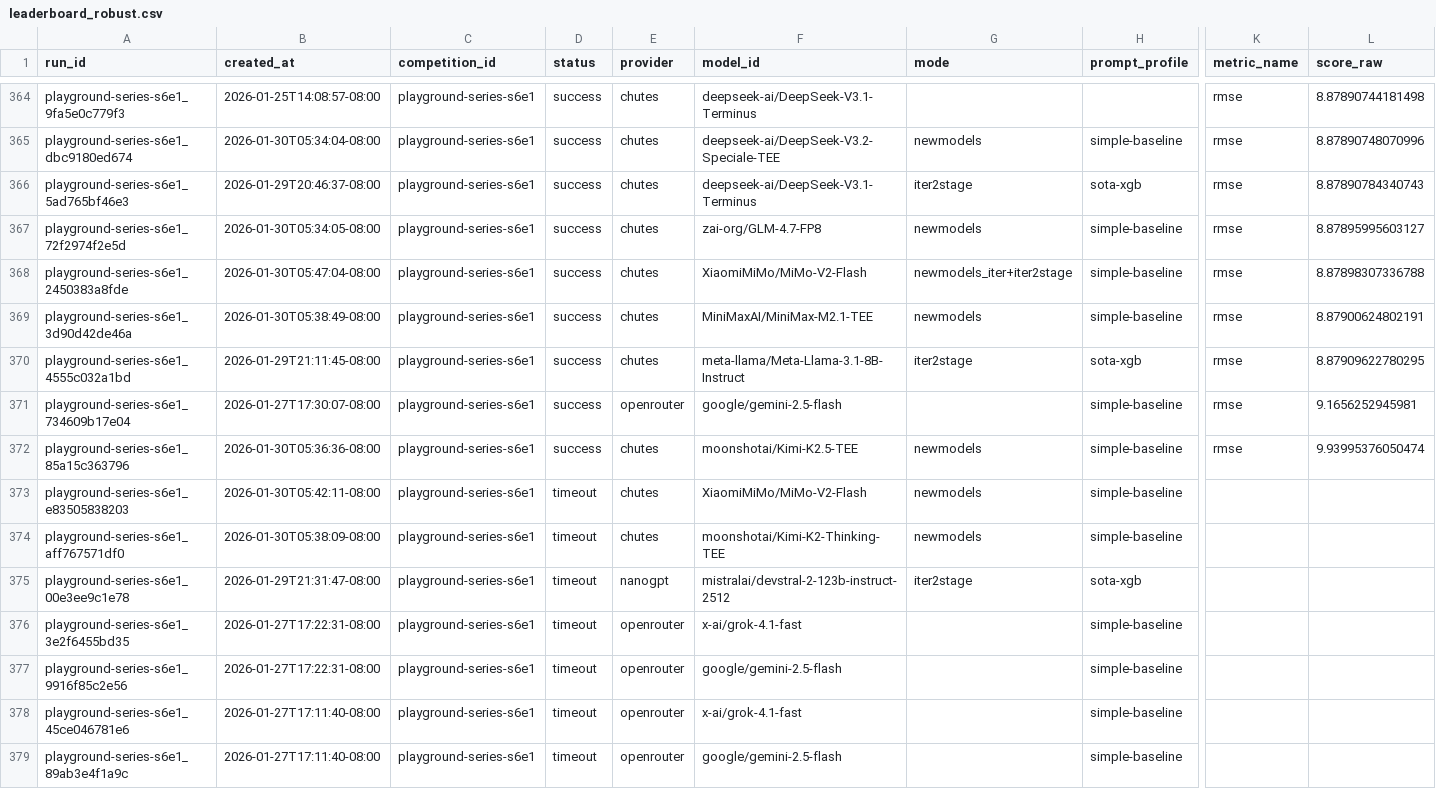
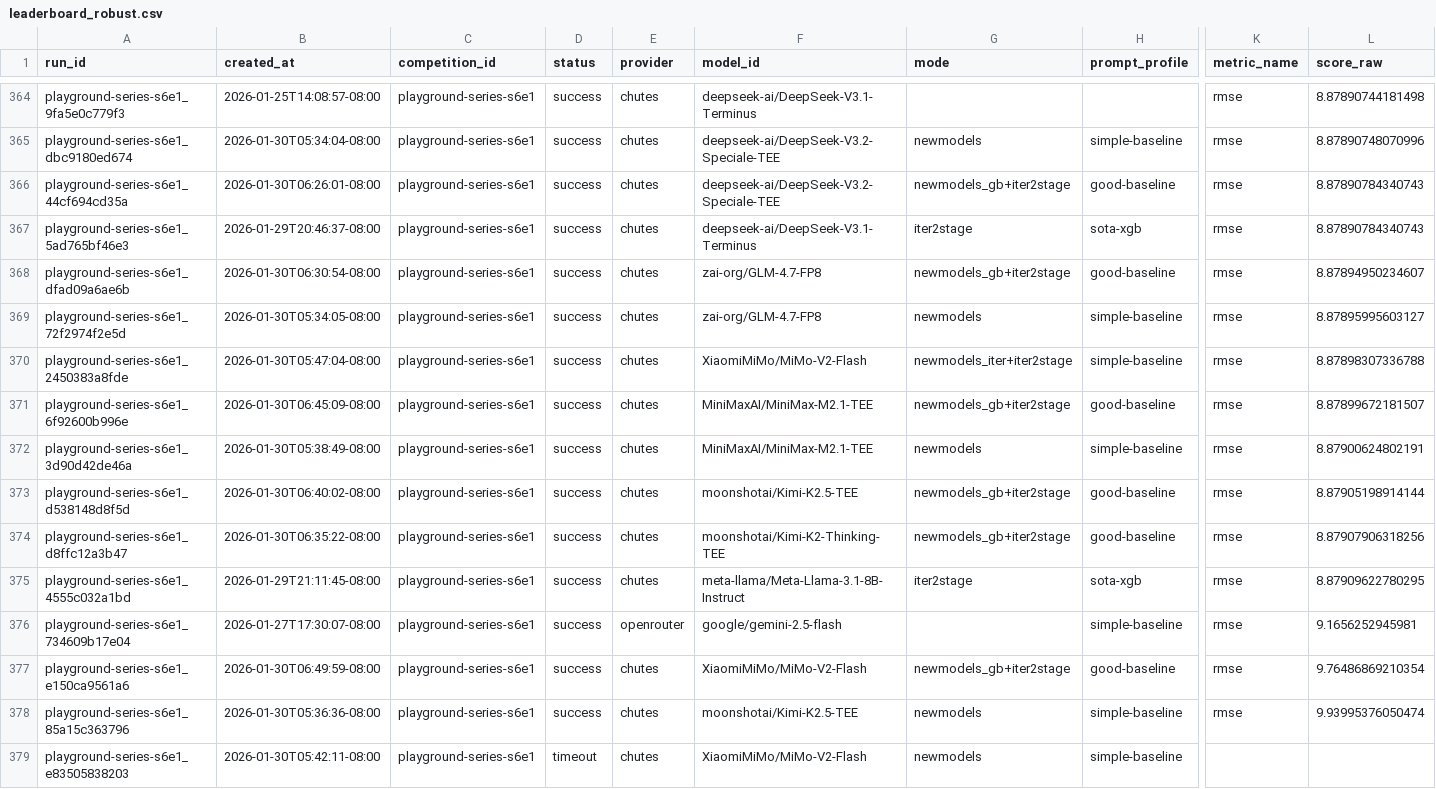
Before and after one commit to MykolaPinchuk/TML-bench, a CSV file: results/leaderboard_robust.csv, drawn as a sheet; only a part is shown, gaps mark what is left out; the shorter side is filled out with more unchanged rows; rows hold the shown columns only; the diff names each change by its address in the sheet, - before the commit and + after, or states it on an @@ line.

```diff
--- a/results/leaderboard_robust.csv
+++ b/results/leaderboard_robust.csv
+row 366: playground-series-s6e1_44cf694cd35a | 2026-01-30T06:26:01-08:00 | playground-series-s6e1 | success | chutes | deepseek-ai/DeepSeek-V3.2-Speciale-TEE | newmodels_gb+iter2stage | good-baseline | rmse | 8.87890784340743
+row 368: playground-series-s6e1_dfad09a6ae6b | 2026-01-30T06:30:54-08:00 | playground-series-s6e1 | success | chutes | zai-org/GLM-4.7-FP8 | newmodels_gb+iter2stage | good-baseline | rmse | 8.87894950234607
+row 371: playground-series-s6e1_6f92600b996e | 2026-01-30T06:45:09-08:00 | playground-series-s6e1 | success | chutes | MiniMaxAI/MiniMax-M2.1-TEE | newmodels_gb+iter2stage | good-baseline | rmse | 8.87899672181507
+row 373: playground-series-s6e1_d538148d8f5d | 2026-01-30T06:40:02-08:00 | playground-series-s6e1 | success | chutes | moonshotai/Kimi-K2.5-TEE | newmodels_gb+iter2stage | good-baseline | rmse | 8.87905198914144
+row 374: playground-series-s6e1_d8ffc12a3b47 | 2026-01-30T06:35:22-08:00 | playground-series-s6e1 | success | chutes | moonshotai/Kimi-K2-Thinking-TEE | newmodels_gb+iter2stage | good-baseline | rmse | 8.87907906318256
+row 377: playground-series-s6e1_e150ca9561a6 | 2026-01-30T06:49:59-08:00 | playground-series-s6e1 | success | chutes | XiaomiMiMo/MiMo-V2-Flash | newmodels_gb+iter2stage | good-baseline | rmse | 9.76486869210354
```
Also changed, not shown: results/leaderboard.csv, 9 other files.
